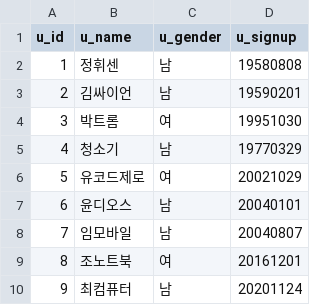
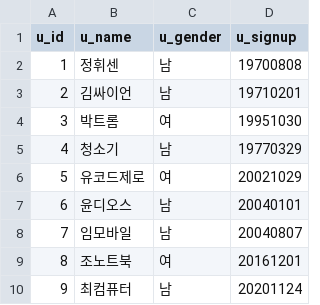
Before and after one commit to psyoblade/data-engineer-basic-training, a CSV file: day3/notebooks/data/tbl_user.csv, drawn as a sheet.

```diff
--- a/day3/notebooks/data/tbl_user.csv
+++ b/day3/notebooks/data/tbl_user.csv
@@ -1,4 +1,4 @@
 u_id,u_name,u_gender,u_signup
-1,정휘센,남,19580808
-2,김싸이언,남,19590201
+1,정휘센,남,19700808
+2,김싸이언,남,19710201
 3,박트롬,여,19951030
```
Also changed, not shown: 5 other files.
